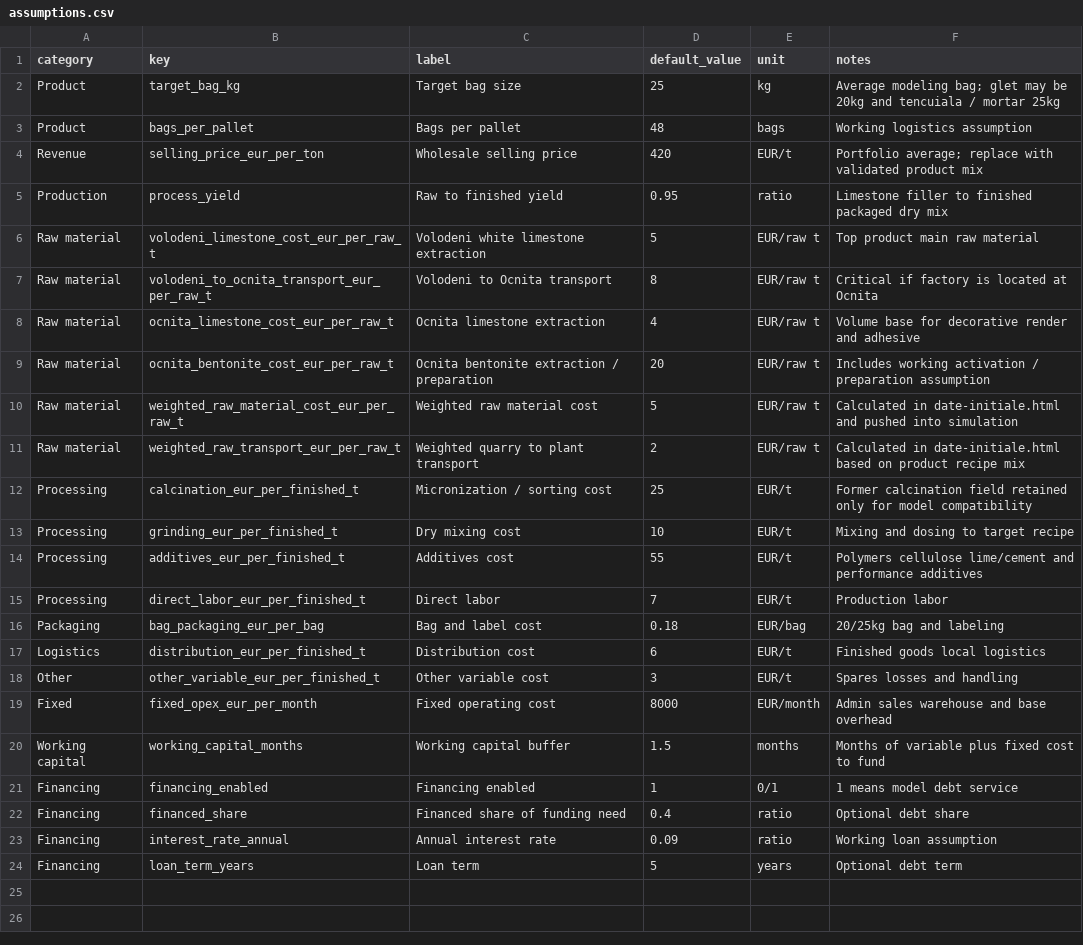
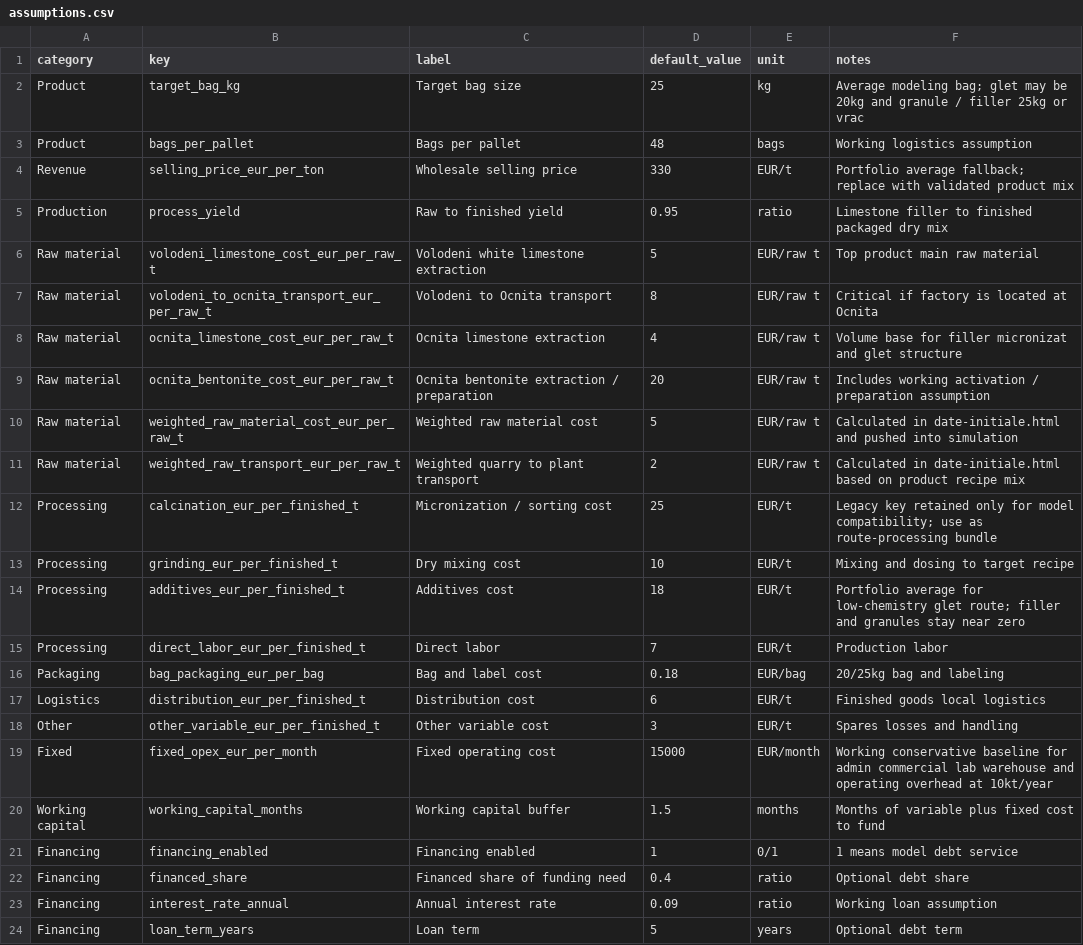
Before and after one commit to klaryoflowai/Renovit, a CSV file: data/finance/simulation/assumptions.csv, drawn as a sheet.

```diff
--- a/data/finance/simulation/assumptions.csv
+++ b/data/finance/simulation/assumptions.csv
@@ -1,5 +1,5 @@
 category,key,label,default_value,unit,notes
-Product,target_bag_kg,Target bag size,25,kg,Average modeling bag; glet may be 20kg and tencuiala / mortar 25kg
+Product,target_bag_kg,Target bag size,25,kg,Average modeling bag; glet may be 20kg and granule / filler 25kg or vrac
 Product,bags_per_pallet,Bags per pallet,48,bags,Working logistics assumption
-Revenue,selling_price_eur_per_ton,Wholesale selling price,420,EUR/t,Portfolio average; replace with validated product mix
+Revenue,selling_price_eur_per_ton,Wholesale selling price,330,EUR/t,Portfolio average fallback; replace with validated product mix
 Production,process_yield,Raw to finished yield,0.95,ratio,Limestone filler to finished packaged dry mix
@@ -7,3 +7,3 @@ Raw material,volodeni_limestone_cost_eur_per_raw_t,Volodeni white limestone extr
 Raw material,volodeni_to_ocnita_transport_eur_per_raw_t,Volodeni to Ocnita transport,8,EUR/raw t,Critical if factory is located at Ocnita
-Raw material,ocnita_limestone_cost_eur_per_raw_t,Ocnita limestone extraction,4,EUR/raw t,Volume base for decorative render and adhesive
+Raw material,ocnita_limestone_cost_eur_per_raw_t,Ocnita limestone extraction,4,EUR/raw t,Volume base for filler micronizat and glet structure
 Raw material,ocnita_bentonite_cost_eur_per_raw_t,Ocnita bentonite extraction / preparation,20,EUR/raw t,Includes working activation / preparation assumption
@@ -11,5 +11,5 @@ Raw material,weighted_raw_material_cost_eur_per_raw_t,Weighted raw material cost
 Raw material,weighted_raw_transport_eur_per_raw_t,Weighted quarry to plant transport,2,EUR/raw t,Calculated in date-initiale.html based on product recipe mix
-Processing,calcination_eur_per_finished_t,Micronization / sorting cost,25,EUR/t,Former calcination field retained only for model compatibility
+Processing,calcination_eur_per_finished_t,Micronization / sorting cost,25,EUR/t,Legacy key retained only for model compatibility; use as route-processing bundle
 Processing,grinding_eur_per_finished_t,Dry mixing cost,10,EUR/t,Mixing and dosing to target recipe
-Processing,additives_eur_per_finished_t,Additives cost,55,EUR/t,Polymers cellulose lime/cement and performance additives
+Processing,additives_eur_per_finished_t,Additives cost,18,EUR/t,Portfolio average for low-chemistry glet route; filler and granules stay near zero
 Processing,direct_labor_eur_per_finished_t,Direct labor,7,EUR/t,Production labor
@@ -18,3 +18,3 @@ Logistics,distribution_eur_per_finished_t,Distribution cost,6,EUR/t,Finished goo
 Other,other_variable_eur_per_finished_t,Other variable cost,3,EUR/t,Spares losses and handling
-Fixed,fixed_opex_eur_per_month,Fixed operating cost,8000,EUR/month,Admin sales warehouse and base overhead
+Fixed,fixed_opex_eur_per_month,Fixed operating cost,15000,EUR/month,Working conservative baseline for admin commercial lab warehouse and operating overhead at 10kt/year
 Working capital,working_capital_months,Working capital buffer,1.5,months,Months of variable plus fixed cost to fund
```
Also changed, not shown: data/finance/simulation/sensitivity.csv, data/technology/additives-lab-requirements.csv, 39 other files.
